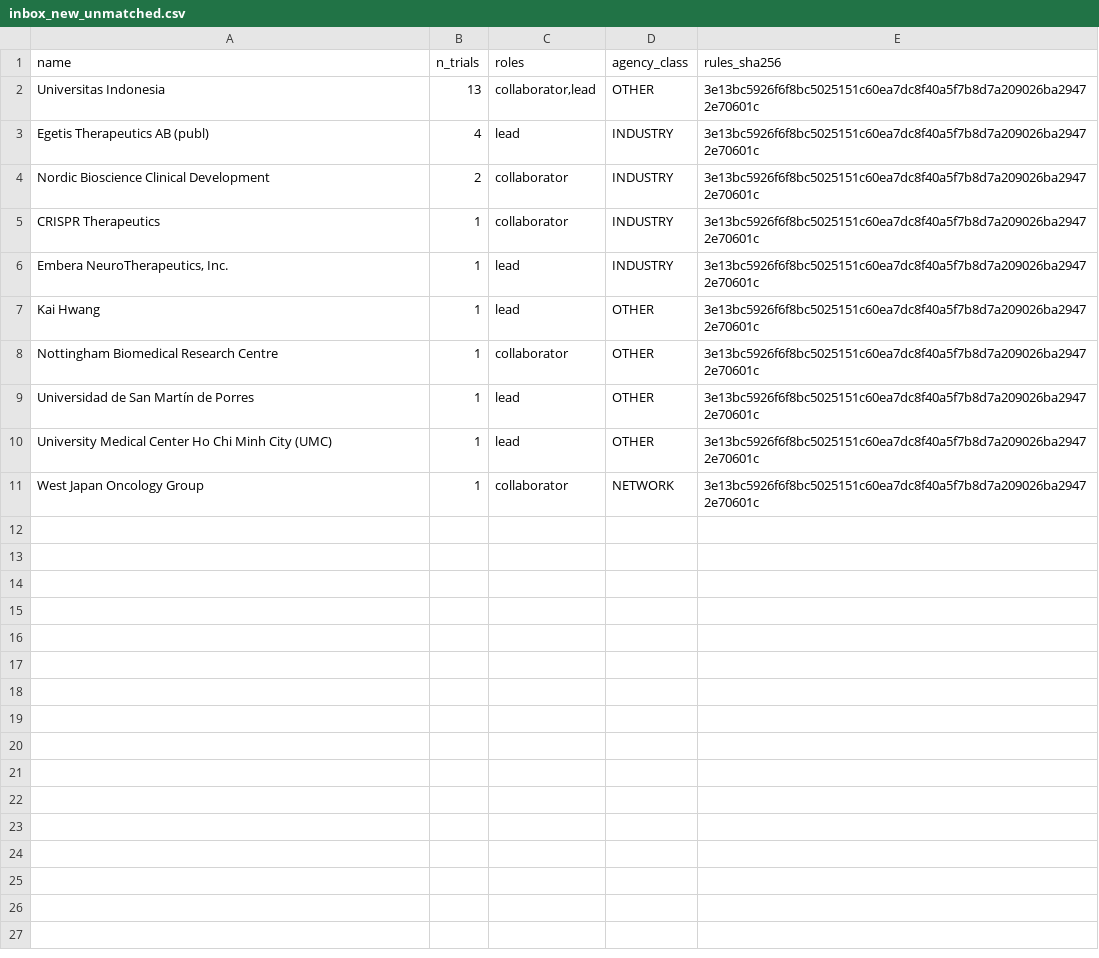
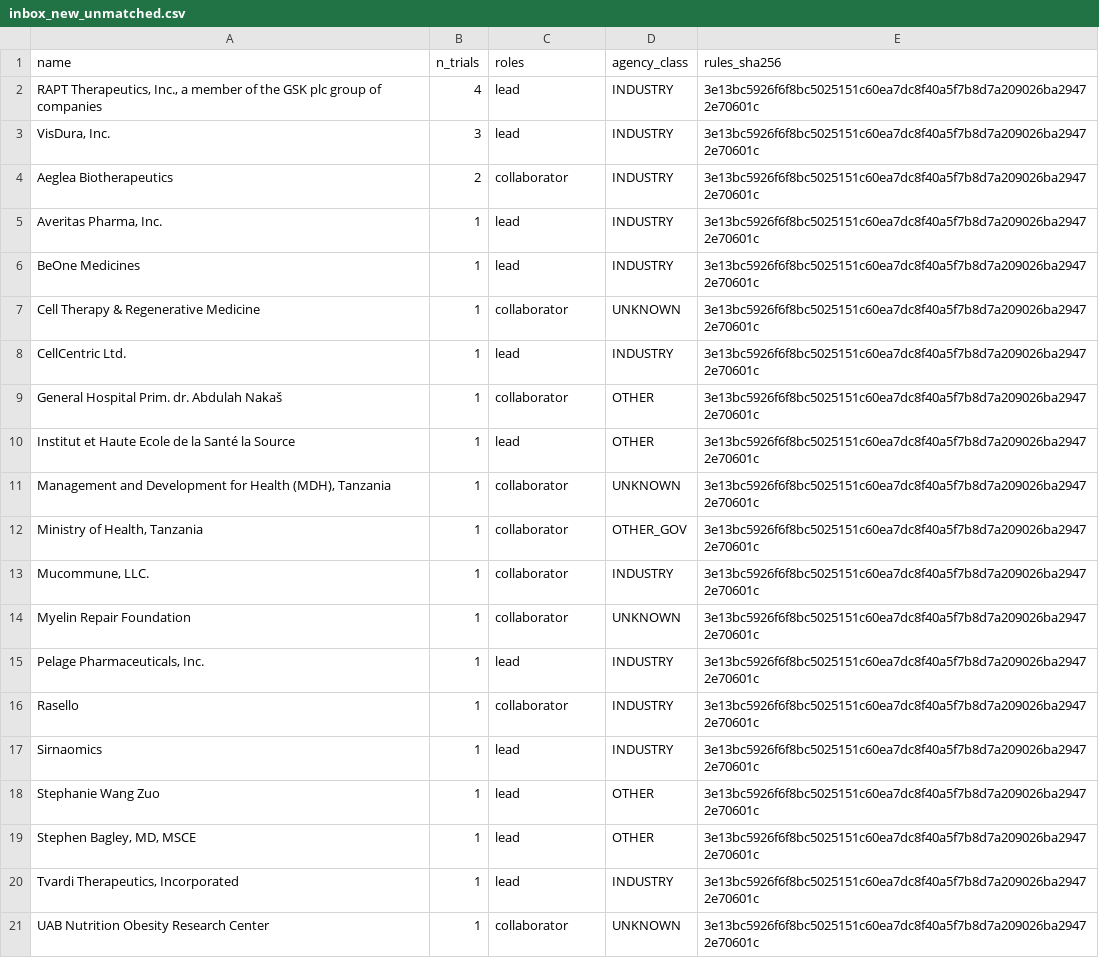
Before and after one commit to michaeldgreenphd/clinical-trial-populations, a CSV file: data/sponsors/audit/inbox_new_unmatched.csv, drawn as a sheet.

```diff
--- a/data/sponsors/audit/inbox_new_unmatched.csv
+++ b/data/sponsors/audit/inbox_new_unmatched.csv
@@ -1,11 +1,21 @@
 name,n_trials,roles,agency_class,rules_sha256
-Universitas Indonesia,13,"collaborator,lead",OTHER,3e13bc5926f6f8bc5025151c60ea7dc8f40a5f7b8d7a209026ba29472e70601c
-Egetis Therapeutics AB (publ),4,lead,INDUSTRY,3e13bc5926f6f8bc5025151c60ea7dc8f40a5f7b8d7a209026ba29472e70601c
-Nordic Bioscience Clinical Development,2,collaborator,INDUSTRY,3e13bc5926f6f8bc5025151c60ea7dc8f40a5f7b8d7a209026ba29472e70601c
-CRISPR Therapeutics,1,collaborator,INDUSTRY,3e13bc5926f6f8bc5025151c60ea7dc8f40a5f7b8d7a209026ba29472e70601c
-"Embera NeuroTherapeutics, Inc.",1,lead,INDUSTRY,3e13bc5926f6f8bc5025151c60ea7dc8f40a5f7b8d7a209026ba29472e70601c
-Kai Hwang,1,lead,OTHER,3e13bc5926f6f8bc5025151c60ea7dc8f40a5f7b8d7a209026ba29472e70601c
-Nottingham Biomedical Research Centre,1,collaborator,OTHER,3e13bc5926f6f8bc5025151c60ea7dc8f40a5f7b8d7a209026ba29472e70601c
-Universidad de San Martín de Porres,1,lead,OTHER,3e13bc5926f6f8bc5025151c60ea7dc8f40a5f7b8d7a209026ba29472e70601c
-University Medical Center Ho Chi Minh City (UMC),1,lead,OTHER,3e13bc5926f6f8bc5025151c60ea7dc8f40a5f7b8d7a209026ba29472e70601c
-West Japan Oncology Group,1,collaborator,NETWORK,3e13bc5926f6f8bc5025151c60ea7dc8f40a5f7b8d7a209026ba29472e70601c
+"RAPT Therapeutics, Inc., a member of the GSK plc group of companies",4,lead,INDUSTRY,3e13bc5926f6f8bc5025151c60ea7dc8f40a5f7b8d7a209026ba29472e70601c
+"VisDura, Inc.",3,lead,INDUSTRY,3e13bc5926f6f8bc5025151c60ea7dc8f40a5f7b8d7a209026ba29472e70601c
+Aeglea Biotherapeutics,2,collaborator,INDUSTRY,3e13bc5926f6f8bc5025151c60ea7dc8f40a5f7b8d7a209026ba29472e70601c
+"Averitas Pharma, Inc.",1,lead,INDUSTRY,3e13bc5926f6f8bc5025151c60ea7dc8f40a5f7b8d7a209026ba29472e70601c
+BeOne Medicines,1,lead,INDUSTRY,3e13bc5926f6f8bc5025151c60ea7dc8f40a5f7b8d7a209026ba29472e70601c
+Cell Therapy & Regenerative Medicine,1,collaborator,UNKNOWN,3e13bc5926f6f8bc5025151c60ea7dc8f40a5f7b8d7a209026ba29472e70601c
+CellCentric Ltd.,1,lead,INDUSTRY,3e13bc5926f6f8bc5025151c60ea7dc8f40a5f7b8d7a209026ba29472e70601c
+General Hospital Prim. dr. Abdulah Nakaš,1,collaborator,OTHER,3e13bc5926f6f8bc5025151c60ea7dc8f40a5f7b8d7a209026ba29472e70601c
+Institut et Haute Ecole de la Santé la Source,1,lead,OTHER,3e13bc5926f6f8bc5025151c60ea7dc8f40a5f7b8d7a209026ba29472e70601c
+"Management and Development for Health (MDH), Tanzania",1,collaborator,UNKNOWN,3e13bc5926f6f8bc5025151c60ea7dc8f40a5f7b8d7a209026ba29472e70601c
+"Ministry of Health, Tanzania",1,collaborator,OTHER_GOV,3e13bc5926f6f8bc5025151c60ea7dc8f40a5f7b8d7a209026ba29472e70601c
+"Mucommune, LLC.",1,collaborator,INDUSTRY,3e13bc5926f6f8bc5025151c60ea7dc8f40a5f7b8d7a209026ba29472e70601c
+Myelin Repair Foundation,1,collaborator,UNKNOWN,3e13bc5926f6f8bc5025151c60ea7dc8f40a5f7b8d7a209026ba29472e70601c
+"Pelage Pharmaceuticals, Inc.",1,lead,INDUSTRY,3e13bc5926f6f8bc5025151c60ea7dc8f40a5f7b8d7a209026ba29472e70601c
+Rasello,1,collaborator,INDUSTRY,3e13bc5926f6f8bc5025151c60ea7dc8f40a5f7b8d7a209026ba29472e70601c
+Sirnaomics,1,lead,INDUSTRY,3e13bc5926f6f8bc5025151c60ea7dc8f40a5f7b8d7a209026ba29472e70601c
+Stephanie Wang Zuo,1,lead,OTHER,3e13bc5926f6f8bc5025151c60ea7dc8f40a5f7b8d7a209026ba29472e70601c
+"Stephen Bagley, MD, MSCE",1,lead,OTHER,3e13bc5926f6f8bc5025151c60ea7dc8f40a5f7b8d7a209026ba29472e70601c
+"Tvardi Therapeutics, Incorporated",1,lead,INDUSTRY,3e13bc5926f6f8bc5025151c60ea7dc8f40a5f7b8d7a209026ba29472e70601c
+UAB Nutrition Obesity Research Center,1,collaborator,UNKNOWN,3e13bc5926f6f8bc5025151c60ea7dc8f40a5f7b8d7a209026ba29472e70601c
```
Also changed, not shown: data/sponsors/audit/label_changes.csv, 5 other files.
